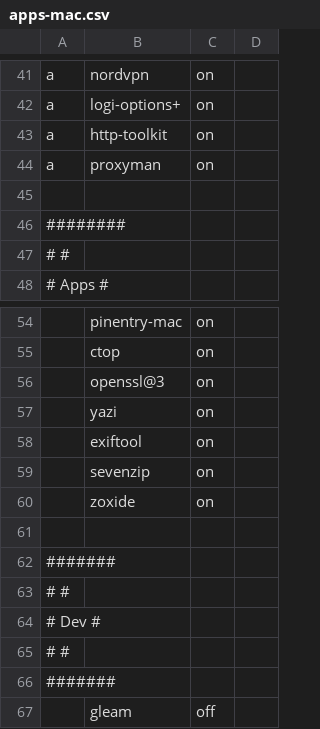
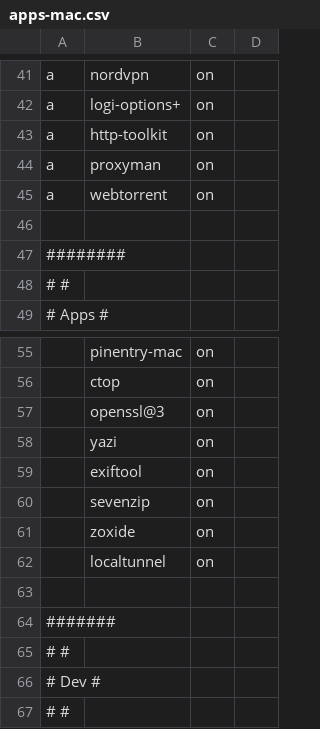
Before and after one commit to nicanordlc/dotfiles, a CSV file: apps-mac.csv, drawn as a sheet; only a part is shown, gaps mark what is left out; the shorter side is filled out with more unchanged rows; the diff names each change by its address in the sheet, - before the commit and + after, or states it on an @@ line.

Commit message:
add webtorrent + modify gcl() alias

```diff
--- a/apps-mac.csv
+++ b/apps-mac.csv
+row 45: a | webtorrent | on
+row 62:  | localtunnel | on
```
Also changed, not shown: 1 other file.
